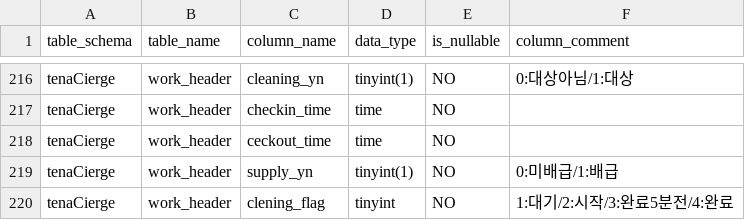
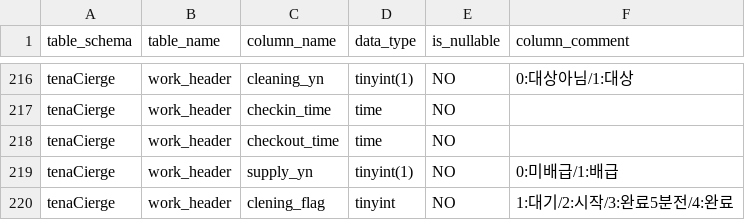
Before and after one commit to toanyOfficial/tenaCierge, a CSV file: docsForCodex/schema.csv, drawn as a sheet; only a part is shown, gaps mark what is left out.

Commit message:
schema

```diff
--- a/docsForCodex/schema.csv
+++ b/docsForCodex/schema.csv
@@ -217,3 +217,3 @@ tenaCierge,work_header,cleaning_yn,tinyint(1),NO,0:대상아님/1:대상
 tenaCierge,work_header,checkin_time,time,NO,
-tenaCierge,work_header,ceckout_time,time,NO,
+tenaCierge,work_header,checkout_time,time,NO,
 tenaCierge,work_header,supply_yn,tinyint(1),NO,0:미배급/1:배급
```
Also changed, not shown: 1 other file.
